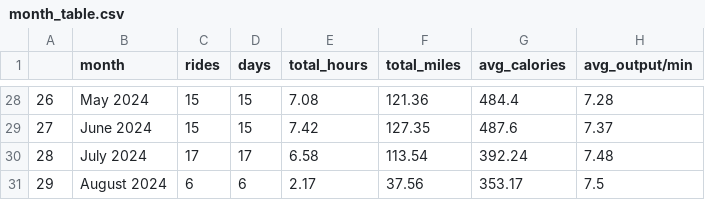
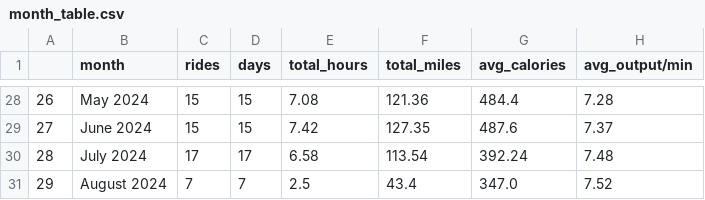
Before and after one commit to cyrii42/peloton, a CSV file: data/month_table.csv, drawn as a sheet; only a part is shown, gaps mark what is left out.

```diff
--- a/data/month_table.csv
+++ b/data/month_table.csv
@@ -30,2 +30,2 @@
 28,July 2024,17,17,6.58,113.54,392.24,7.48
-29,August 2024,6,6,2.17,37.56,353.17,7.5
+29,August 2024,7,7,2.5,43.4,347.0,7.52
```
Also changed, not shown: data/processed_workouts_data.csv, data/year_table.csv, 3 other files.
